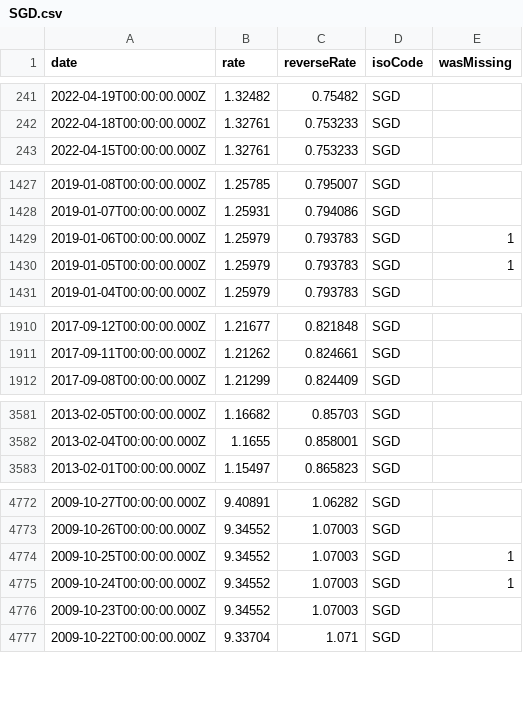
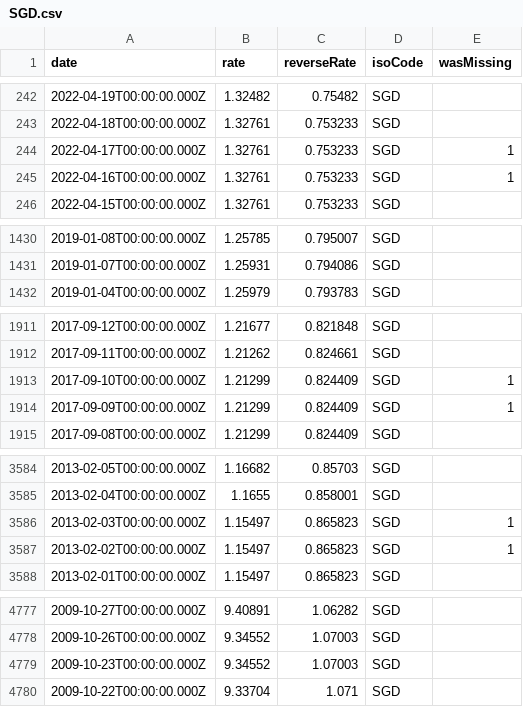
Before and after one commit to GeorgeSG/bnb-currency-exchange-rates, a CSV file: data/SGD.csv, drawn as a sheet; only a part is shown, gaps mark what is left out; the diff covers the shown part only.

Commit message:
Update exchange rates

```diff
--- a/data/SGD.csv
+++ b/data/SGD.csv
@@ -242,2 +243,4 @@
 "2022-04-18T00:00:00.000Z","1.32761","0.753233","SGD",
+"2022-04-17T00:00:00.000Z","1.32761","0.753233","SGD",1
+"2022-04-16T00:00:00.000Z","1.32761","0.753233","SGD",1
 "2022-04-15T00:00:00.000Z","1.32761","0.753233","SGD",
@@ -1428,4 +1431,2 @@
 "2019-01-07T00:00:00.000Z","1.25931","0.794086","SGD",
-"2019-01-06T00:00:00.000Z","1.25979","0.793783","SGD",1
-"2019-01-05T00:00:00.000Z","1.25979","0.793783","SGD",1
 "2019-01-04T00:00:00.000Z","1.25979","0.793783","SGD",
@@ -1911,2 +1912,4 @@
 "2017-09-11T00:00:00.000Z","1.21262","0.824661","SGD",
+"2017-09-10T00:00:00.000Z","1.21299","0.824409","SGD",1
+"2017-09-09T00:00:00.000Z","1.21299","0.824409","SGD",1
 "2017-09-08T00:00:00.000Z","1.21299","0.824409","SGD",
@@ -3582,2 +3585,4 @@
 "2013-02-04T00:00:00.000Z","1.1655","0.858001","SGD",
+"2013-02-03T00:00:00.000Z","1.15497","0.865823","SGD",1
+"2013-02-02T00:00:00.000Z","1.15497","0.865823","SGD",1
 "2013-02-01T00:00:00.000Z","1.15497","0.865823","SGD",
@@ -4773,4 +4778,2 @@
 "2009-10-26T00:00:00.000Z","9.34552","1.07003","SGD",
-"2009-10-25T00:00:00.000Z","9.34552","1.07003","SGD",1
-"2009-10-24T00:00:00.000Z","9.34552","1.07003","SGD",1
 "2009-10-23T00:00:00.000Z","9.34552","1.07003","SGD",
```
Also changed, not shown: 5 added rows and 2 removed rows elsewhere in this file, data/CNY.csv, data/HKD.csv, 40 other files.
